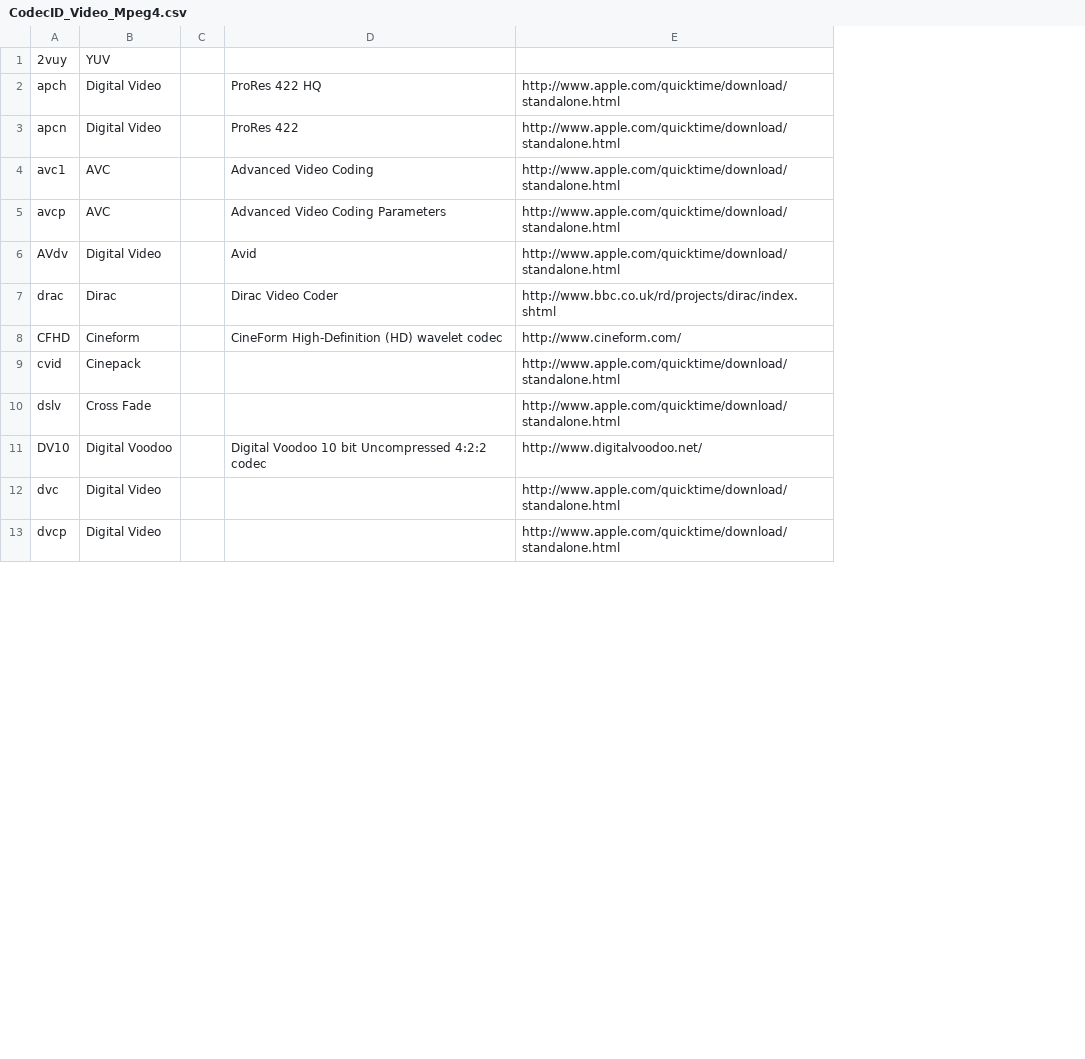
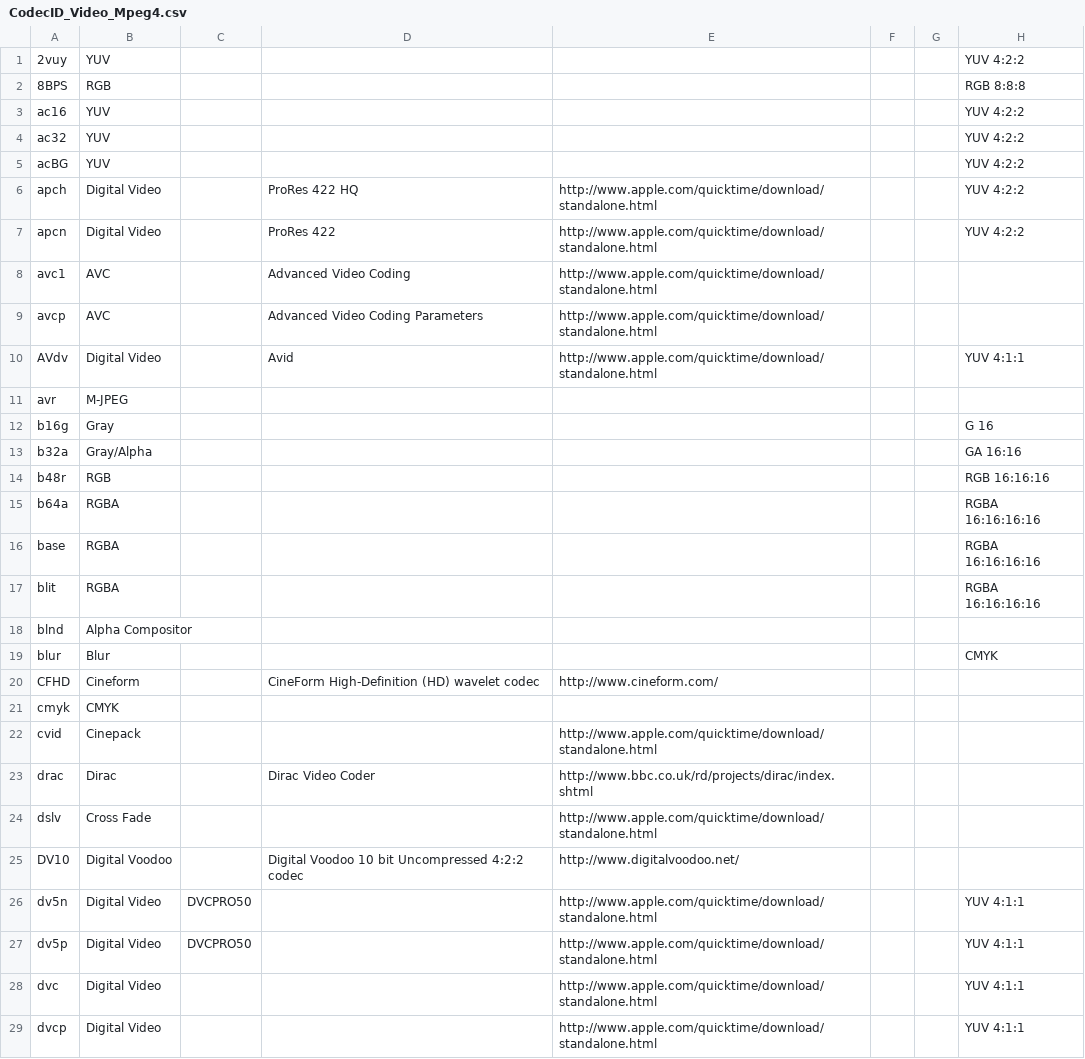
Before and after one commit to beppec56/MediaInfo-git_svn, a CSV file: Source/Ressource/Text/DataBase/CodecID_Video_Mpeg4.csv, drawn as a sheet; only a part is shown; removed rows and columns are numbered as before the commit, all else as after; the diff covers the shown part only; the diff names each change by its address in the sheet, - before the commit and + after, or states it on an @@ line.

```diff
--- a/Source/Ressource/Text/DataBase/CodecID_Video_Mpeg4.csv
+++ b/Source/Ressource/Text/DataBase/CodecID_Video_Mpeg4.csv
-column C, empty
+column C, empty
+column F, empty
+column G, empty
+column H, row 1: YUV 4:2:2; rows 6-10: YUV 4:2:2 | YUV 4:2:2 |  |  | YUV 4:1:1; rows 28-29: YUV 4:1:1 | YUV 4:1:1
+row 2: 8BPS | RGB |  |  |  |  |  | RGB 8:8:8
+row 3: ac16 | YUV |  |  |  |  |  | YUV 4:2:2
+row 4: ac32 | YUV |  |  |  |  |  | YUV 4:2:2
+row 5: acBG | YUV |  |  |  |  |  | YUV 4:2:2
+row 11: avr | M-JPEG
+row 12: b16g | Gray |  |  |  |  |  | G 16
+row 13: b32a | Gray/Alpha |  |  |  |  |  | GA 16:16
+row 14: b48r | RGB |  |  |  |  |  | RGB 16:16:16
+row 15: b64a | RGBA |  |  |  |  |  | RGBA 16:16:16:16
+row 16: base | RGBA |  |  |  |  |  | RGBA 16:16:16:16
+row 17: blit | RGBA |  |  |  |  |  | RGBA 16:16:16:16
+row 18: blnd | Alpha Compositor
+row 19: blur | Blur |  |  |  |  |  | CMYK
@@ row 8 moved to row 20: CFHD @@
+row 21: cmyk | CMYK
@@ row 9 moved to row 22: cvid @@
+row 26: dv5n | Digital Video | DVCPRO50 |  | http://www.apple.com/quicktime/download/standalone.html |  |  | YUV 4:1:1
+row 27: dv5p | Digital Video | DVCPRO50 |  | http://www.apple.com/quicktime/download/standalone.html |  |  | YUV 4:1:1
```
Also changed, not shown: 21 added rows elsewhere in this file, Source/Ressource/Text/DataBase/CodecID_Audio_Riff.csv, Source/Ressource/Text/DataBase/CodecID_Video_Riff.csv, 12 other files.
